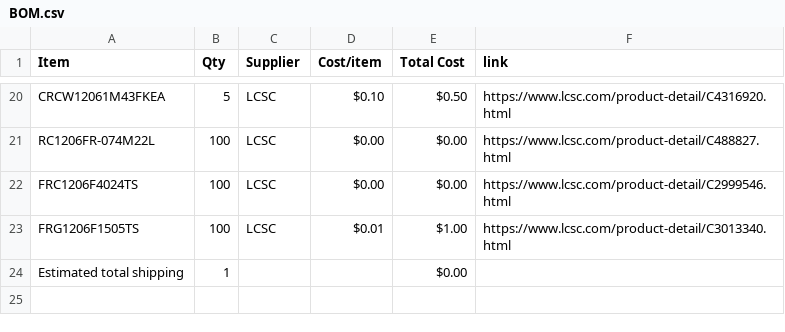
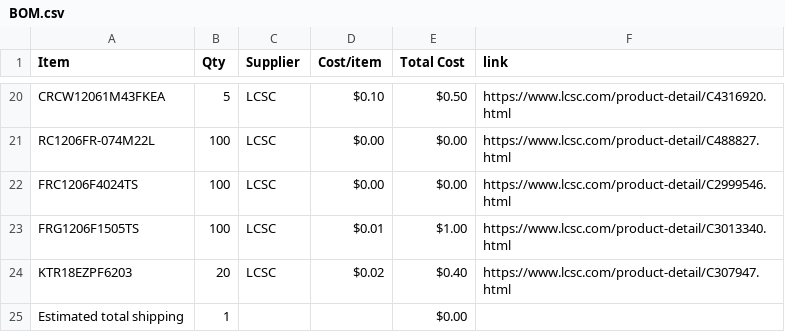
Before and after one commit to JustKardi/CLOCKY, a CSV file: BOM.csv, drawn as a sheet; only a part is shown, gaps mark what is left out; the diff names each change by its address in the sheet, - before the commit and + after, or states it on an @@ line.

Commit message:
Sync Clocky from Half Life

```diff
--- a/BOM.csv
+++ b/BOM.csv
+row 24: KTR18EZPF6203 | 20 | LCSC | $0.02 | $0.40 | https://www.lcsc.com/product-detail/C307947.html
```
